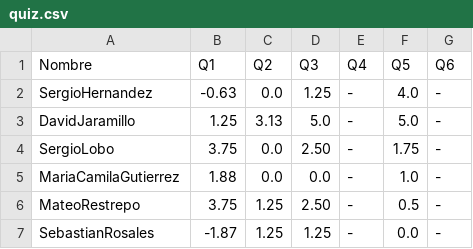
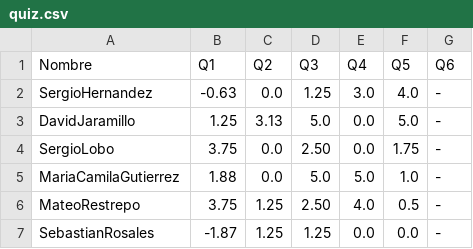
Before and after one commit to forero/Electro2, a CSV file: 201510/grades/quiz.csv, drawn as a sheet.

Commit message:
ultimos quices

```diff
--- a/201510/grades/quiz.csv
+++ b/201510/grades/quiz.csv
@@ -1,7 +1,7 @@
 Nombre,Q1,Q2,Q3, Q4, Q5, Q6
-SergioHernandez, -0.63, 0.0, 1.25, -, 4.0, -
-DavidJaramillo, 1.25, 3.13, 5.0, -, 5.0, -
-SergioLobo, 3.75, 0.0, 2.50, -, 1.75, -
-MariaCamilaGutierrez, 1.88, 0.0, 0.0, -, 1.0 , -
-MateoRestrepo, 3.75, 1.25, 2.50, -, 0.5, -
-SebastianRosales, -1.87, 1.25, 1.25, -,0.0 , -
+SergioHernandez, -0.63, 0.0, 1.25, 3.0, 4.0, -
+DavidJaramillo, 1.25, 3.13, 5.0, 0.0, 5.0, -
+SergioLobo, 3.75, 0.0, 2.50, 0.0, 1.75, -
+MariaCamilaGutierrez, 1.88, 0.0, 5.0, 5.0, 1.0 , -
+MateoRestrepo, 3.75, 1.25, 2.50, 4.0, 0.5, -
+SebastianRosales, -1.87, 1.25, 1.25, 0.0 ,0.0 , -
```
